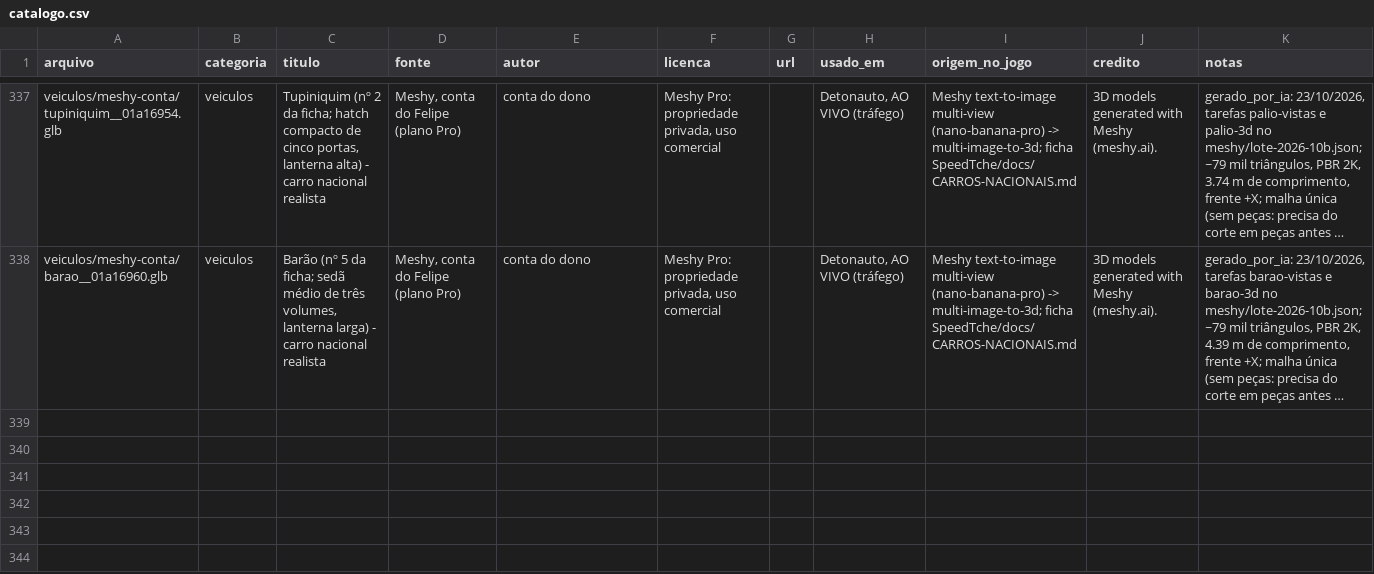
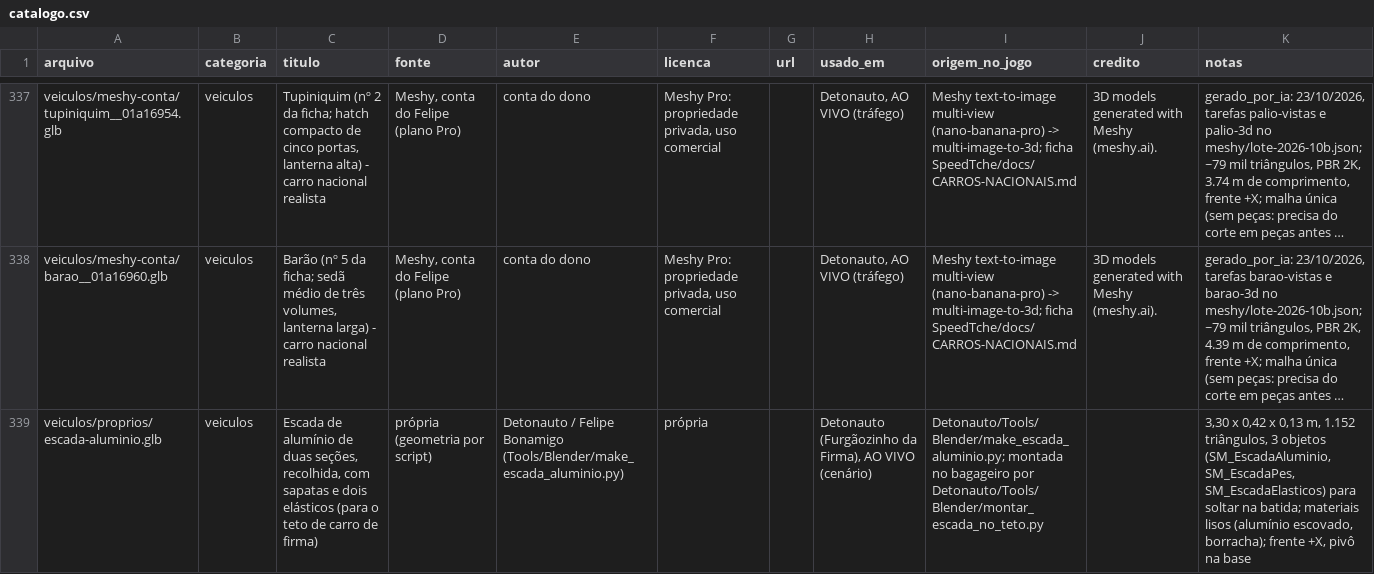
Before and after one commit to Felipebonamigo/acervo-3d, a CSV file: catalogo.csv, drawn as a sheet; only a part is shown, gaps mark what is left out; long unchanged cells end in …; the diff names each change by its address in the sheet, - before the commit and + after, or states it on an @@ line.

```diff
--- a/catalogo.csv
+++ b/catalogo.csv
+row 339: veiculos/proprios/escada-aluminio.glb | veiculos | Escada de alumínio de duas seções, recolhida, com sapatas e dois elásticos (para o teto de carro de firma) | própria (geometria por script) | Detonauto / Felipe Bonamigo (Tools/Blender/make_escada_aluminio.py) | própria |  | Detonauto (Furgãozinho da Firma), AO VIVO (cenário) | Detonauto/Tools/Blender/make_escada_aluminio.py; montada no bagageiro por Detonauto/Tools/Blender/montar_escada_no_teto.py |  | 3,30 x 0,42 x 0,13 m, 1.152 triângulos, 3 objetos (SM_EscadaAluminio, SM_EscadaPes, SM_EscadaElasticos) para soltar na batida; materiais lisos (alumínio escovado, borracha); frente +X, pivô na base
```
Also changed, not shown: 5 other files.
